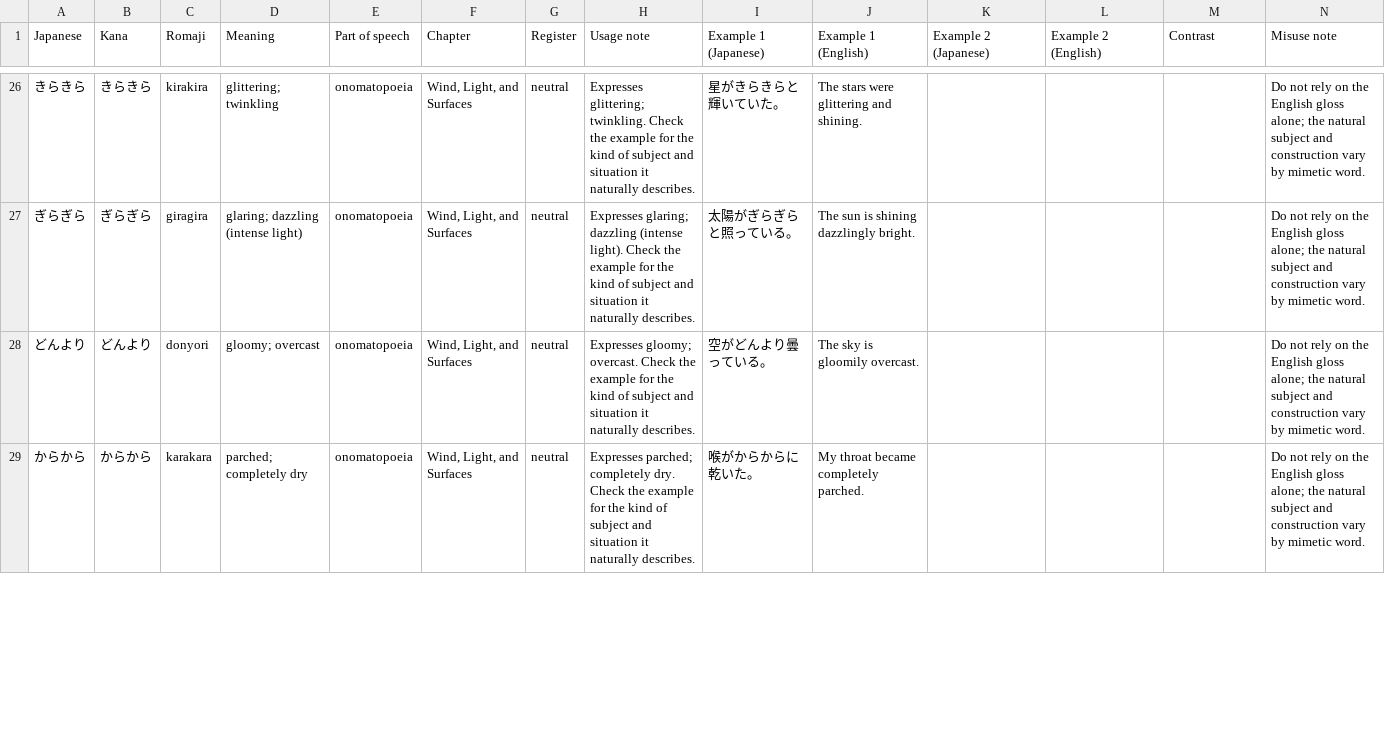
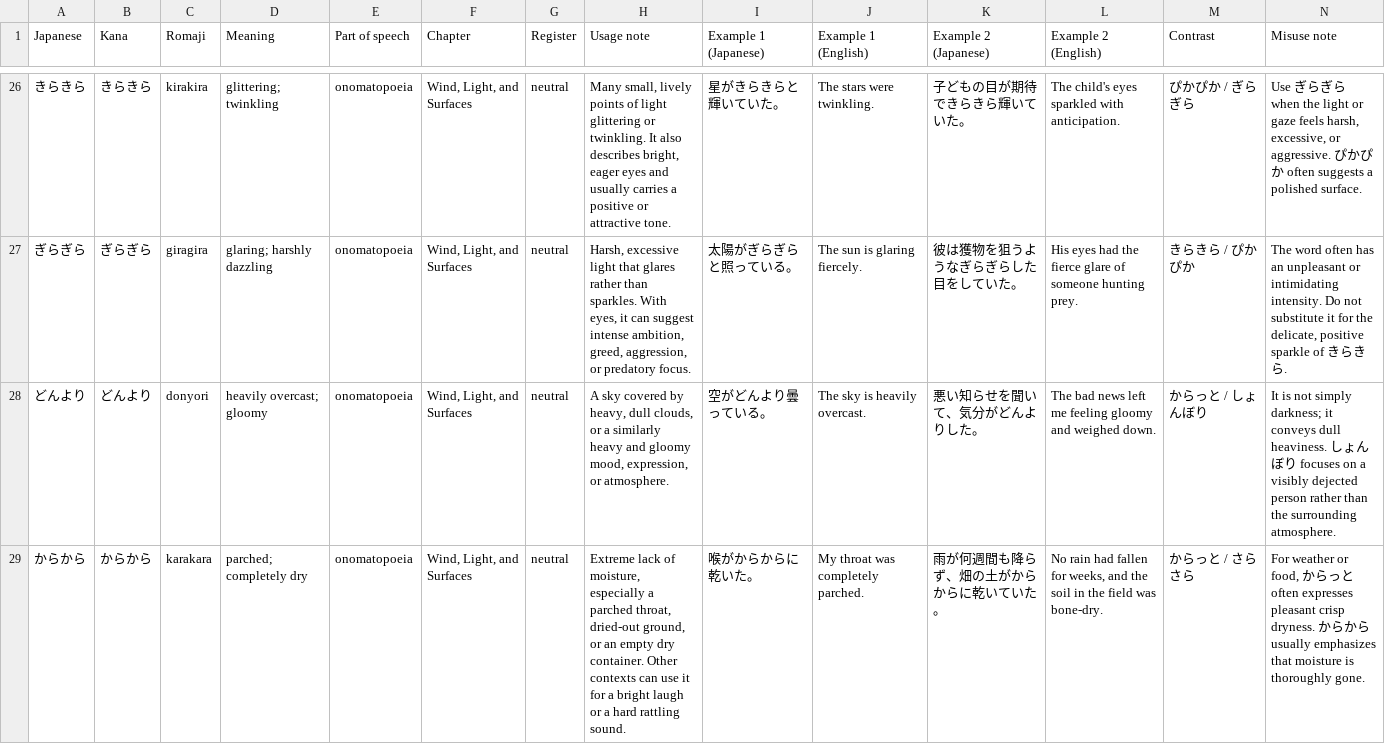
Before and after one commit to nomuonji/kokeniwa-japanese, a CSV file: anki/onomatopoeia_book_bonus.csv, drawn as a sheet; only a part is shown, gaps mark what is left out; the diff covers the shown part only.

```diff
--- a/anki/onomatopoeia_book_bonus.csv
+++ b/anki/onomatopoeia_book_bonus.csv
@@ -26,4 +26,4 @@
-きらきら,きらきら,kirakira,glittering; twinkling,onomatopoeia,"Wind, Light, and Surfaces",neutral,Expresses glittering; twinkling. Check the example for the kind of subject and situation it naturally describes.,星がきらきらと輝いていた。,The stars were glittering and shining.,,,,Do not rely on the English gloss alone; the natural subject and construction vary by mimetic word.
-ぎらぎら,ぎらぎら,giragira,glaring; dazzling (intense light),onomatopoeia,"Wind, Light, and Surfaces",neutral,Expresses glaring; dazzling (intense light). Check the example for the kind of subject and situation it naturally describes.,太陽がぎらぎらと照っている。,The sun is shining dazzlingly bright.,,,,Do not rely on the English gloss alone; the natural subject and construction vary by mimetic word.
-どんより,どんより,donyori,gloomy; overcast,onomatopoeia,"Wind, Light, and Surfaces",neutral,Expresses gloomy; overcast. Check the example for the kind of subject and situation it naturally describes.,空がどんより曇っている。,The sky is gloomily overcast.,,,,Do not rely on the English gloss alone; the natural subject and construction vary by mimetic word.
-からから,からから,karakara,parched; completely dry,onomatopoeia,"Wind, Light, and Surfaces",neutral,Expresses parched; completely dry. Check the example for the kind of subject and situation it naturally describes.,喉がからからに乾いた。,My throat became completely parched.,,,,Do not rely on the English gloss alone; the natural subject and construction vary by mimetic word.
+きらきら,きらきら,kirakira,glittering; twinkling,onomatopoeia,"Wind, Light, and Surfaces",neutral,"Many small, lively points of light glittering or twinkling. It also describes bright, eager eyes and usually carries a positive or attractive tone.",星がきらきらと輝いていた。,The stars were twinkling.,子どもの目が期待できらきら輝いていた。,The child's eyes sparkled with anticipation.,ぴかぴか / ぎらぎら,"Use ぎらぎら when the light or gaze feels harsh, excessive, or aggressive. ぴかぴか often suggests a polished surface."
+ぎらぎら,ぎらぎら,giragira,glaring; harshly dazzling,onomatopoeia,"Wind, Light, and Surfaces",neutral,"Harsh, excessive light that glares rather than sparkles. With eyes, it can suggest intense ambition, greed, aggression, or predatory focus.",太陽がぎらぎらと照っている。,The sun is glaring fiercely.,彼は獲物を狙うようなぎらぎらした目をしていた。,His eyes had the fierce glare of someone hunting prey.,きらきら / ぴかぴか,"The word often has an unpleasant or intimidating intensity. Do not substitute it for the delicate, positive sparkle of きらきら."
+どんより,どんより,donyori,heavily overcast; gloomy,onomatopoeia,"Wind, Light, and Surfaces",neutral,"A sky covered by heavy, dull clouds, or a similarly heavy and gloomy mood, expression, or atmosphere.",空がどんより曇っている。,The sky is heavily overcast.,悪い知らせを聞いて、気分がどんよりした。,The bad news left me feeling gloomy and weighed down.,からっと / しょんぼり,It is not simply darkness; it conveys dull heaviness. しょんぼり focuses on a visibly dejected person rather than the surrounding atmosphere.
+からから,からから,karakara,parched; completely dry,onomatopoeia,"Wind, Light, and Surfaces",neutral,"Extreme lack of moisture, especially a parched throat, dried-out ground, or an empty dry container. Other contexts can use it for a bright laugh or a hard rattling sound.",喉がからからに乾いた。,My throat was completely parched.,雨が何週間も降らず、畑の土がからからに乾いていた。,"No rain had fallen for weeks, and the soil in the field was bone-dry.",からっと / さらさら,"For weather or food, からっと often expresses pleasant crisp dryness. からから usually emphasizes that moisture is thoroughly gone."
```
Also changed, not shown: 40 edited cells elsewhere in this file, dist/downloads/onomatopoeia_book_bonus.csv, 6 other files.
